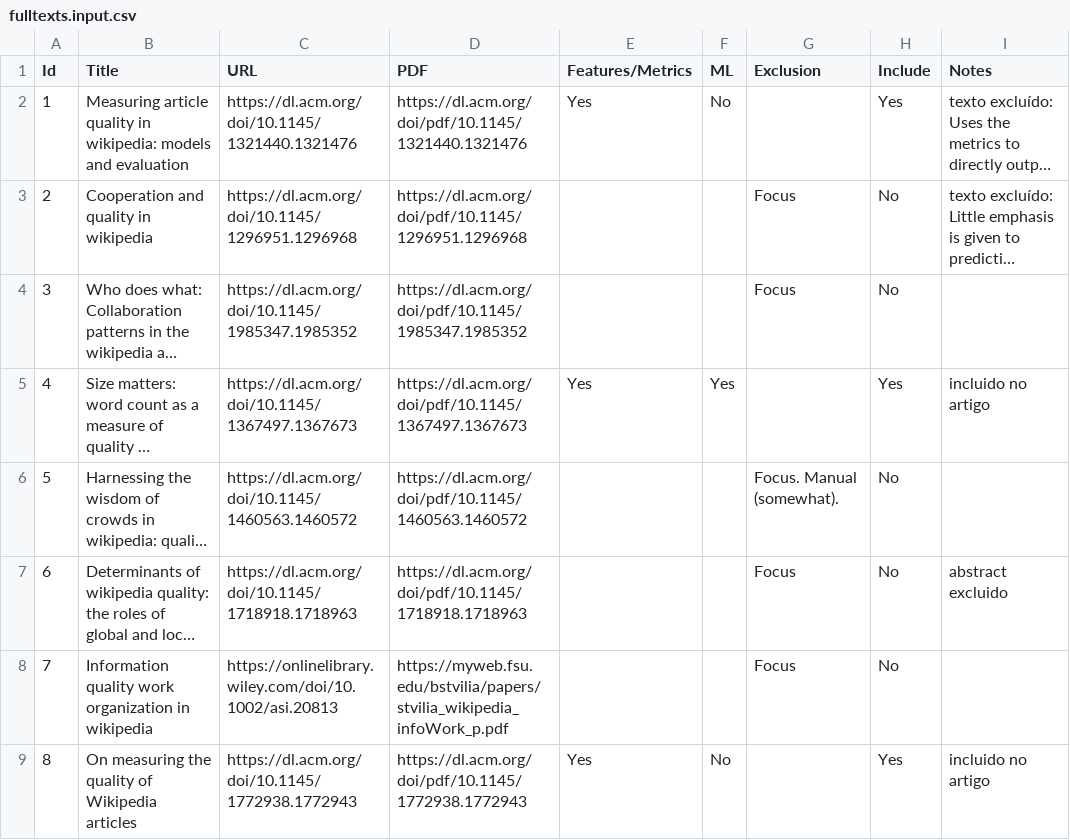
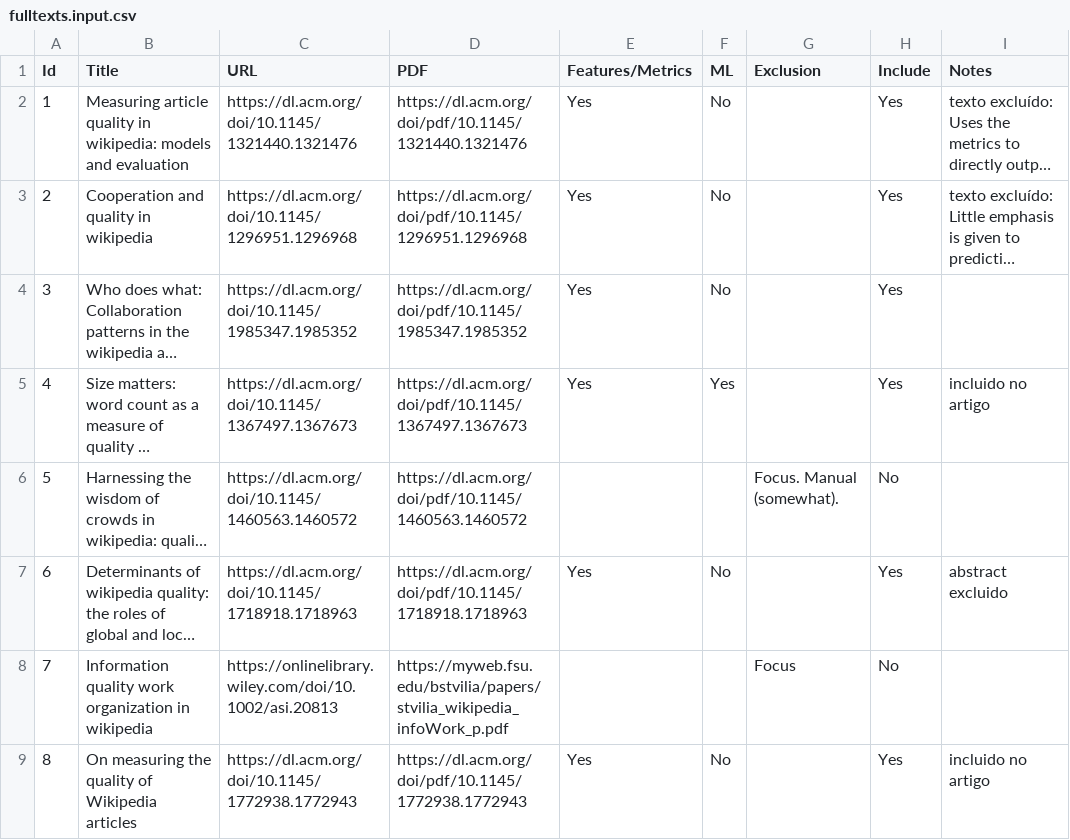
Before and after one commit to MOAAS/WikiQuality, a CSV file: review/filtering/fulltexts.input.csv, drawn as a sheet; only a part is shown; long unchanged cells end in …; the diff covers the shown part only; the diff names each change by its address in the sheet, - before the commit and + after, or states it on an @@ line.

Commit message:
Updated full text filtering with CTL include

```diff
--- a/review/filtering/fulltexts.input.csv
+++ b/review/filtering/fulltexts.input.csv
-E3:E4 (Features/Metrics): (empty)
+E3:E4 (Features/Metrics): Yes
-F3:F4 (ML): (empty)
+F3:F4 (ML): No
-G3:G4 (Exclusion): Focus
+G3:G4 (Exclusion): (empty)
-H3:H4 (Include): No
+H3:H4 (Include): Yes
-E7 (Features/Metrics): (empty)
+E7 (Features/Metrics): Yes
-F7 (ML): (empty)
+F7 (ML): No
-G7 (Exclusion): Focus
+G7 (Exclusion): (empty)
-H7 (Include): No
+H7 (Include): Yes
```
Also changed, not shown: 76 edited cells elsewhere in this file, 2 other files.
